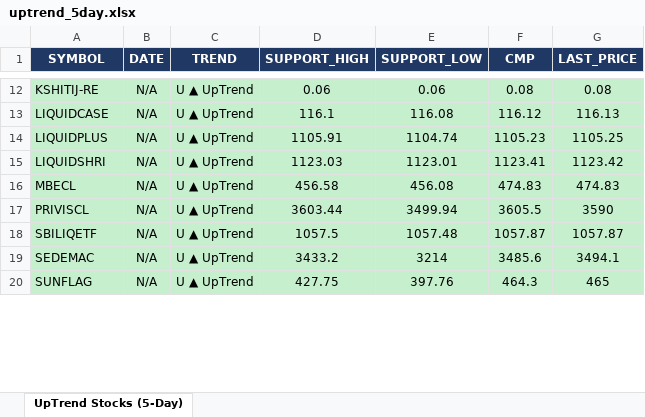
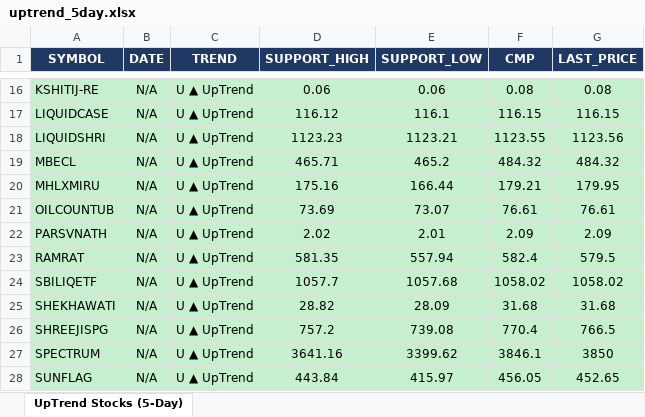
Before and after one commit to arthiindukuri510-crypto/NSEWeb, an Excel workbook: data/uptrend_5day.xlsx, sheet UpTrend Stocks (5-Day), drawn as a sheet; only a part is shown, gaps mark what is left out; values as stored, in another font and other column widths than the file's, no borders; removed rows and columns are numbered as before the commit, all else as after; the diff covers the shown part only; the diff names each change by its address in the sheet, - before the commit and + after, or states it on an @@ line.

```diff
--- a/data/uptrend_5day.xlsx (sheet UpTrend Stocks (5-Day))
+++ b/data/uptrend_5day.xlsx (sheet UpTrend Stocks (5-Day))
-D17 (SUPPORT_HIGH): 116.1
+D17 (SUPPORT_HIGH): 116.12
-E17 (SUPPORT_LOW): 116.08
+E17 (SUPPORT_LOW): 116.1
-F17 (CMP): 116.12
+F17 (CMP): 116.15
-G17 (LAST_PRICE): 116.13
+G17 (LAST_PRICE): 116.15
-row 14: LIQUIDPLUS | N/A | U ▲ UpTrend | 1105.91 | 1104.74 | 1105.23 | 1105.25
-D18 (SUPPORT_HIGH): 1123.03
+D18 (SUPPORT_HIGH): 1123.23
-E18 (SUPPORT_LOW): 1123.01
+E18 (SUPPORT_LOW): 1123.21
-F18 (CMP): 1123.41
+F18 (CMP): 1123.55
-G18 (LAST_PRICE): 1123.42
+G18 (LAST_PRICE): 1123.56
-D19 (SUPPORT_HIGH): 456.58
+D19 (SUPPORT_HIGH): 465.71
-E19 (SUPPORT_LOW): 456.08
+E19 (SUPPORT_LOW): 465.2
-F19 (CMP): 474.83
+F19 (CMP): 484.32
-G19 (LAST_PRICE): 474.83
+G19 (LAST_PRICE): 484.32
-row 17: PRIVISCL | N/A | U ▲ UpTrend | 3603.44 | 3499.94 | 3605.5 | 3590
+row 20: MHLXMIRU | N/A | U ▲ UpTrend | 175.16 | 166.44 | 179.21 | 179.95
+row 21: OILCOUNTUB | N/A | U ▲ UpTrend | 73.69 | 73.07 | 76.61 | 76.61
+row 22: PARSVNATH | N/A | U ▲ UpTrend | 2.02 | 2.01 | 2.09 | 2.09
+row 23: RAMRAT | N/A | U ▲ UpTrend | 581.35 | 557.94 | 582.4 | 579.5
-D24 (SUPPORT_HIGH): 1057.5
+D24 (SUPPORT_HIGH): 1057.7
-E24 (SUPPORT_LOW): 1057.48
+E24 (SUPPORT_LOW): 1057.68
-F24 (CMP): 1057.87
+F24 (CMP): 1058.02
-G24 (LAST_PRICE): 1057.87
+G24 (LAST_PRICE): 1058.02
-row 19: SEDEMAC | N/A | U ▲ UpTrend | 3433.2 | 3214 | 3485.6 | 3494.1
+row 25: SHEKHAWATI | N/A | U ▲ UpTrend | 28.82 | 28.09 | 31.68 | 31.68
+row 26: SHREEJISPG | N/A | U ▲ UpTrend | 757.2 | 739.08 | 770.4 | 766.5
+row 27: SPECTRUM | N/A | U ▲ UpTrend | 3641.16 | 3399.62 | 3846.1 | 3850
-D28 (SUPPORT_HIGH): 427.75
+D28 (SUPPORT_HIGH): 443.84
-E28 (SUPPORT_LOW): 397.76
+E28 (SUPPORT_LOW): 415.97
-F28 (CMP): 464.3
+F28 (CMP): 456.05
-G28 (LAST_PRICE): 465
+G28 (LAST_PRICE): 452.65
```
Also changed, not shown: 8 added rows, 3 removed rows and 32 edited cells elsewhere in this sheet, data/Low_Price.xlsx, data/trend_output.xlsx, 2 other files.
